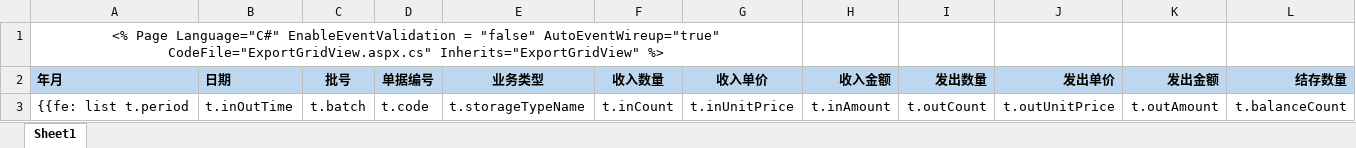
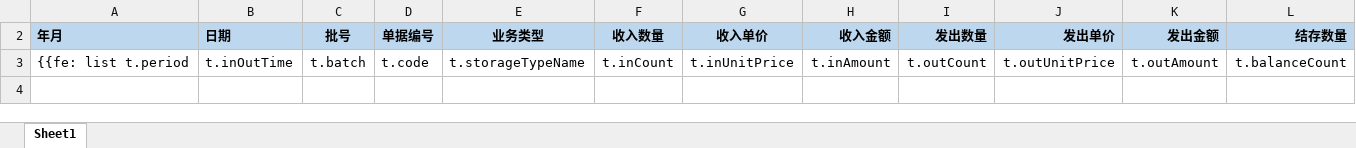
Before and after one commit to ElioPan/empty, an Excel workbook: src/main/resources/poi/report_warehouse_matierialItem.xlsx, sheet Sheet1, drawn as a sheet; only a part is shown; values as stored, in another font and other column widths than the file's, no borders; rows hold the shown columns only; the diff names each change by its address in the sheet, - before the commit and + after, or states it on an @@ line.

```diff
--- a/src/main/resources/poi/report_warehouse_matierialItem.xlsx (sheet Sheet1)
+++ b/src/main/resources/poi/report_warehouse_matierialItem.xlsx (sheet Sheet1)
@@ row 1 hidden: <% Page Language="C#" EnableEventValidation = "false" AutoEventWireup="true" CodeFile="ExportGridView.aspx.cs" Inherits="ExportGridView" %> @@
```
Also changed, not shown: src/main/resources/poi/report_balanceGetOut.xlsx, src/main/resources/poi/report_device_accountingReport.xlsx, 6 other files.
